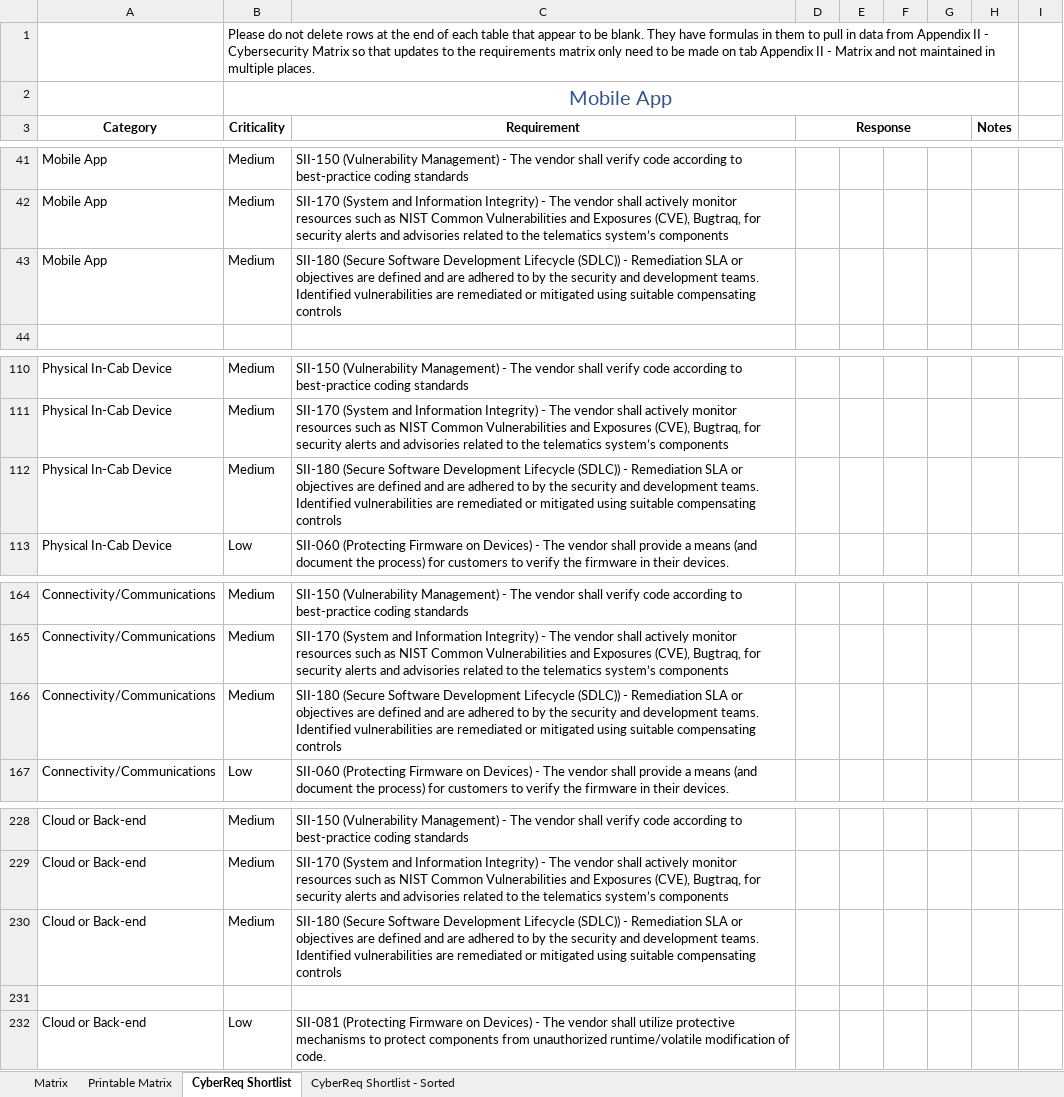
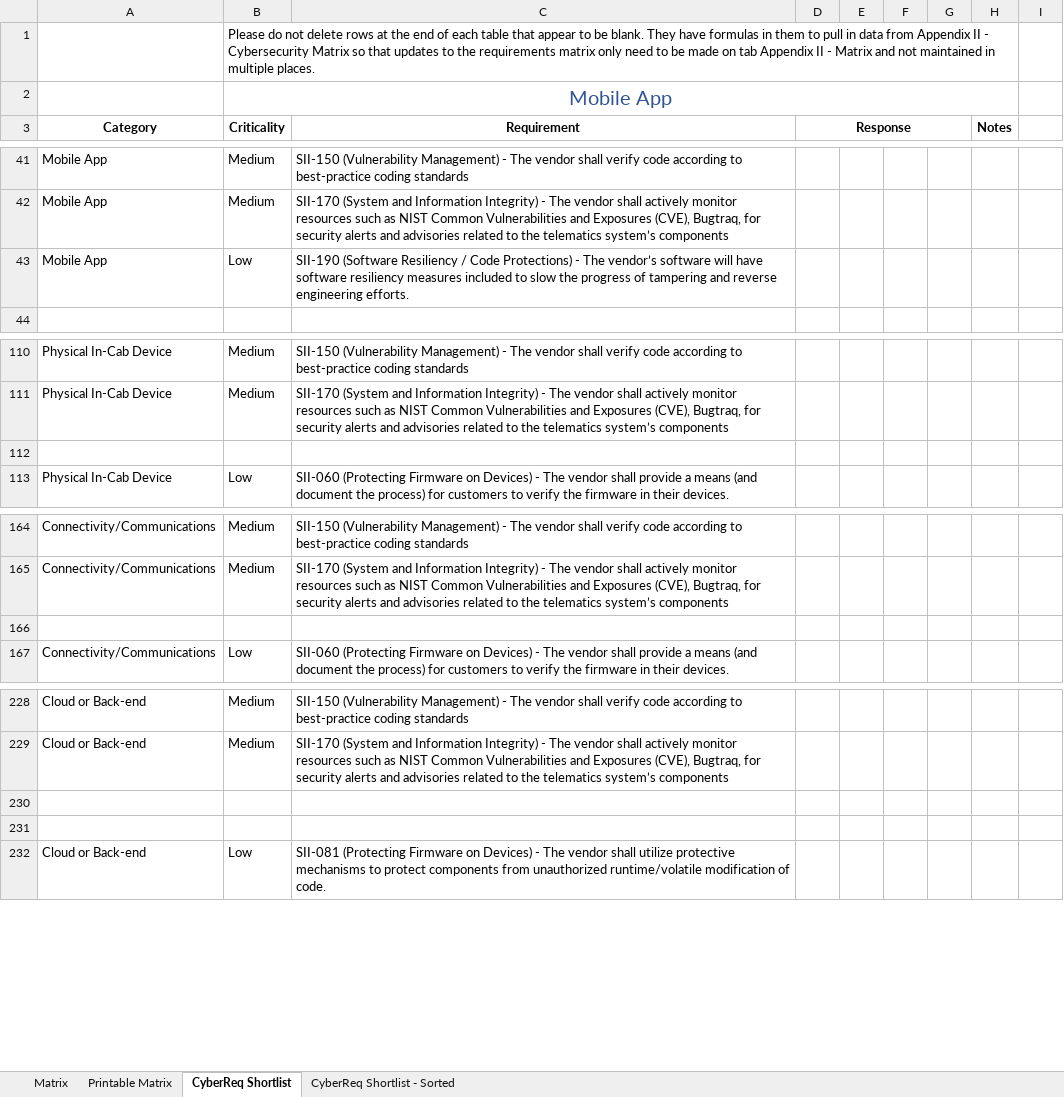
Before and after one commit to nmfta-repo/nmfta-rfp_templates, an Excel workbook: src/Source Sheet for Edits - Shortlists and Requirements Matrix.xlsx, sheet CyberReq Shortlist, drawn as a sheet; only a part is shown, gaps mark what is left out; values as stored, in another font and other column widths than the file's, no borders; the diff names each change by its address in the sheet, - before the commit and + after, or states it on an @@ line.

Commit message:
adding some requirements that should really be in the matrix in response to some preliminary findings by Volpe

```diff
--- a/src/Source Sheet for Edits - Shortlists and Requirements Matrix.xlsx (sheet CyberReq Shortlist)
+++ b/src/Source Sheet for Edits - Shortlists and Requirements Matrix.xlsx (sheet CyberReq Shortlist)
-B43 (Criticality): Medium
+B43 (Criticality): Low
-C43 (Requirement): SII-180 (Secure Software Development Lifecycle (SDLC)) - Remediation SLA or objectives are defined and are adhered to by the security and development teams. Identified vulnerabilities are remediated or mitigated using suitable compensating controls
+C43 (Requirement): SII-190 (Software Resiliency / Code Protections) - The vendor’s software will have software resiliency measures included to slow the progress of tampering and reverse engineering efforts.
-row 112: Physical In-Cab Device | Medium | SII-180 (Secure Software Development Lifecycle (SDLC)) - Remediation SLA or objectives are defined and are adhered to by the security and development teams. Identified vulnerabilities are remediated or mitigated using suitable compensating controls
+row 112: (empty)
-row 166: Connectivity/Communications | Medium | SII-180 (Secure Software Development Lifecycle (SDLC)) - Remediation SLA or objectives are defined and are adhered to by the security and development teams. Identified vulnerabilities are remediated or mitigated using suitable compensating controls
+row 166: (empty)
-row 230: Cloud or Back-end | Medium | SII-180 (Secure Software Development Lifecycle (SDLC)) - Remediation SLA or objectives are defined and are adhered to by the security and development teams. Identified vulnerabilities are remediated or mitigated using suitable compensating controls
+row 230: (empty)
```
Also changed, not shown: sheet Matrix, sheet CyberReq Shortlist - Sorted, sheet Printable Matrix, formulas that keep their value.
